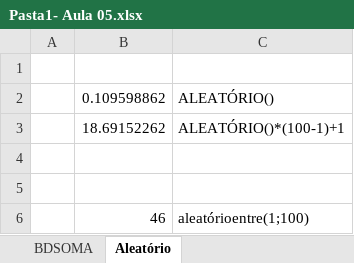
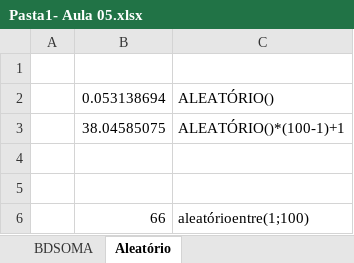
Before and after one commit to marlonandrei/excel-2021-01, an Excel workbook: Pedro/Pasta1- Aula 05.xlsx, sheet Aleatório, drawn as a sheet; values as stored, in another font and other column widths than the file's, no borders; the diff names each change by its address in the sheet, - before the commit and + after, or states it on an @@ line.

```diff
--- a/Pedro/Pasta1- Aula 05.xlsx (sheet Aleatório)
+++ b/Pedro/Pasta1- Aula 05.xlsx (sheet Aleatório)
-B2: 0.109598862
+B2: 0.053138694
-B3: 18.69152262
+B3: 38.04585075
-B6: 46
+B6: 66
```
Also changed, not shown: Pedro/Folha de Pagamento-com-funcao.xlsx, eduardo/Aula 5.xlsx, 20 other files.
